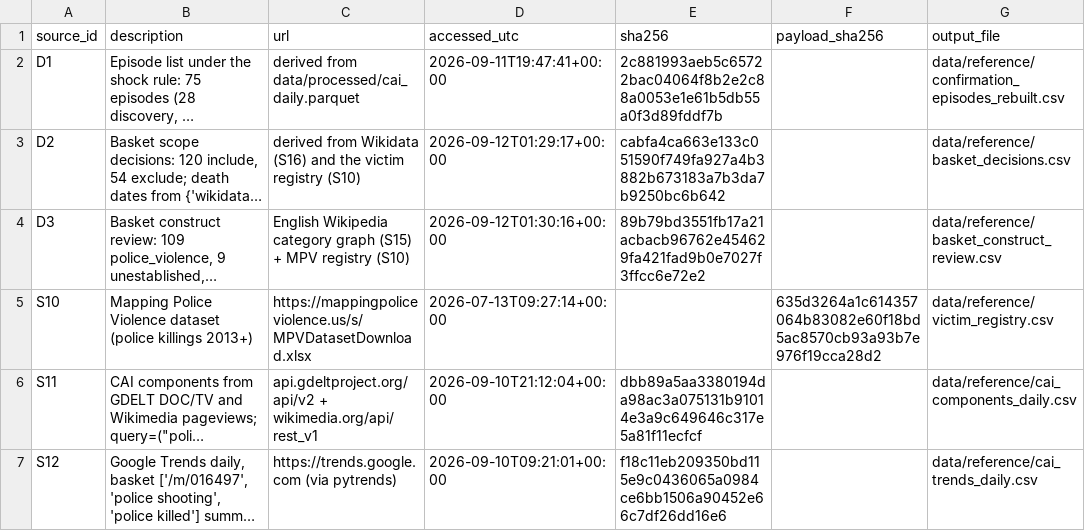
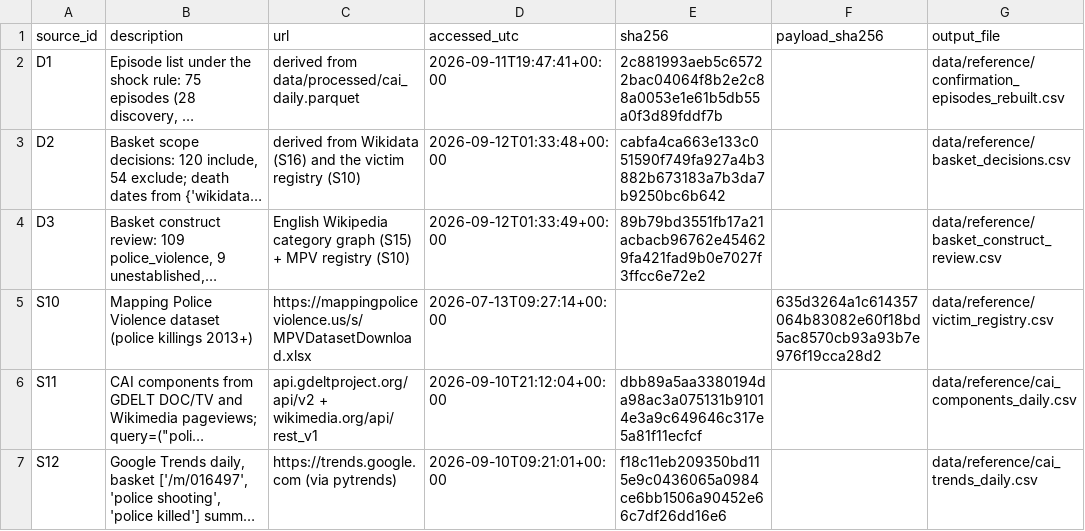
Before and after one commit to AbrahimMahmud/ems-police-awareness, a CSV file: data/reference/data_sources.csv, drawn as a sheet; only a part is shown; long unchanged cells end in …; the diff names each change by its address in the sheet, - before the commit and + after, or states it on an @@ line.

```diff
--- a/data/reference/data_sources.csv
+++ b/data/reference/data_sources.csv
-D3 (accessed_utc): 2026-09-12T01:29:17+00:00
+D3 (accessed_utc): 2026-09-12T01:33:48+00:00
-D4 (accessed_utc): 2026-09-12T01:30:16+00:00
+D4 (accessed_utc): 2026-09-12T01:33:49+00:00
```
Also changed, not shown: data/reference/data_sources_history.csv, 2 other files.
